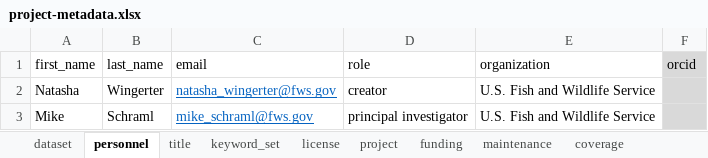
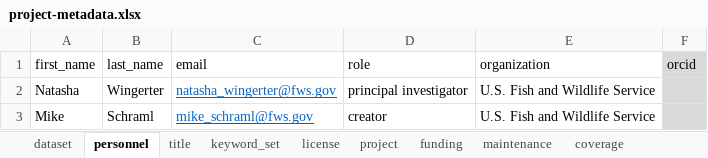
Before and after one commit to FlowWest/edi-battle-clear-rst, an Excel workbook: data-raw/metadata/project-metadata.xlsx, sheet personnel, drawn as a sheet; values as stored, in another font and other column widths than the file's, no borders; the diff names each change by its address in the sheet, - before the commit and + after, or states it on an @@ line.

```diff
--- a/data-raw/metadata/project-metadata.xlsx (sheet personnel)
+++ b/data-raw/metadata/project-metadata.xlsx (sheet personnel)
-D2 (role): creator
+D2 (role): principal investigator
-D3 (role): principal investigator
+D3 (role): creator
```
Also changed, not shown: sheet coverage.
